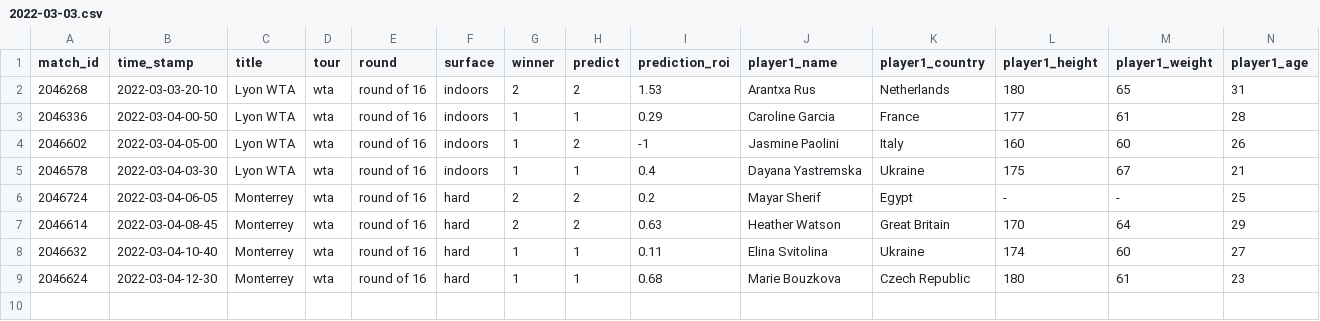
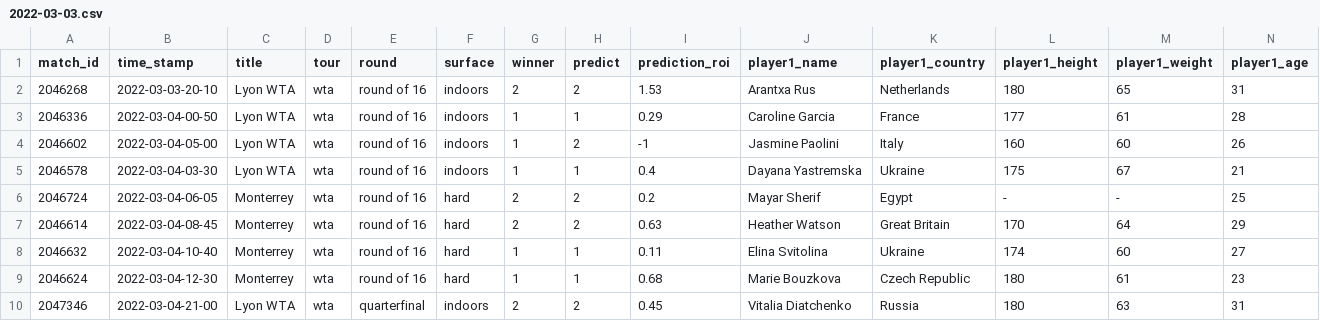
Before and after one commit to ebijun1007/tennis_major_tour_scraper, a CSV file: data/2022-03-03.csv, drawn as a sheet; only a part is shown; rows hold the shown columns only; the diff names each change by its address in the sheet, - before the commit and + after, or states it on an @@ line.

```diff
--- a/data/2022-03-03.csv
+++ b/data/2022-03-03.csv
+row 10: 2047346 | 2022-03-04-21-00 | Lyon WTA | wta | quarterfinal | indoors | 2 | 2 | 0.45 | Vitalia Diatchenko | Russia | 180 | 63 | 31
```
Also changed, not shown: data/next_48_hours_match.csv, merged.csv, 8 other files.
